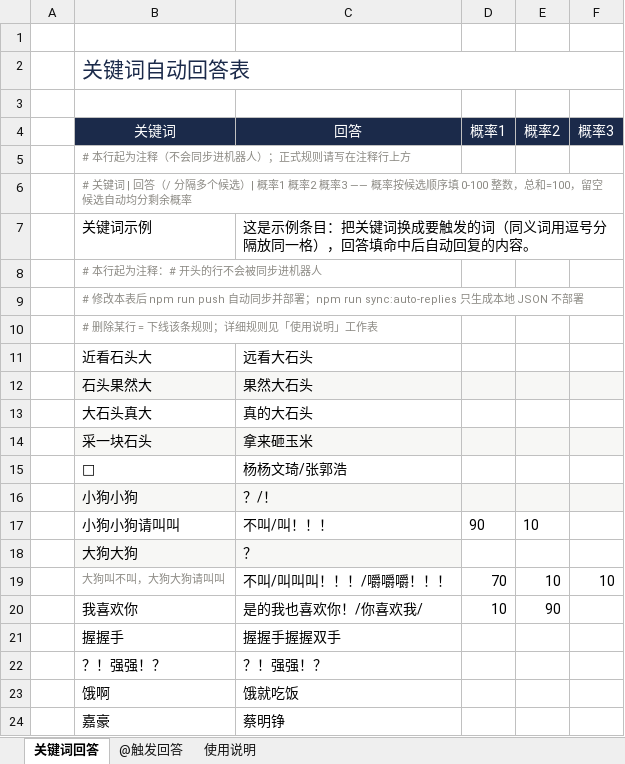
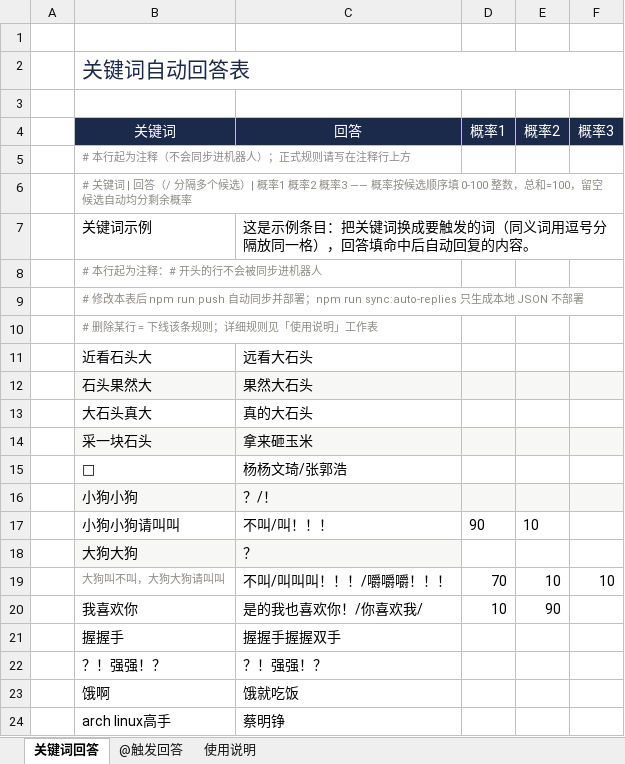
Before and after one commit to NepheLoudy/Qianli-Project-Management-Robot, an Excel workbook: 关键词回答表.xlsx, sheet 关键词回答, drawn as a sheet; values as stored, in another font and other column widths than the file's, no borders; the diff names each change by its address in the sheet, - before the commit and + after, or states it on an @@ line.

```diff
--- a/关键词回答表.xlsx (sheet 关键词回答)
+++ b/关键词回答表.xlsx (sheet 关键词回答)
-B24 (关键词): 嘉豪
+B24 (关键词): arch linux高手
```
Also changed, not shown: 1 other file.
